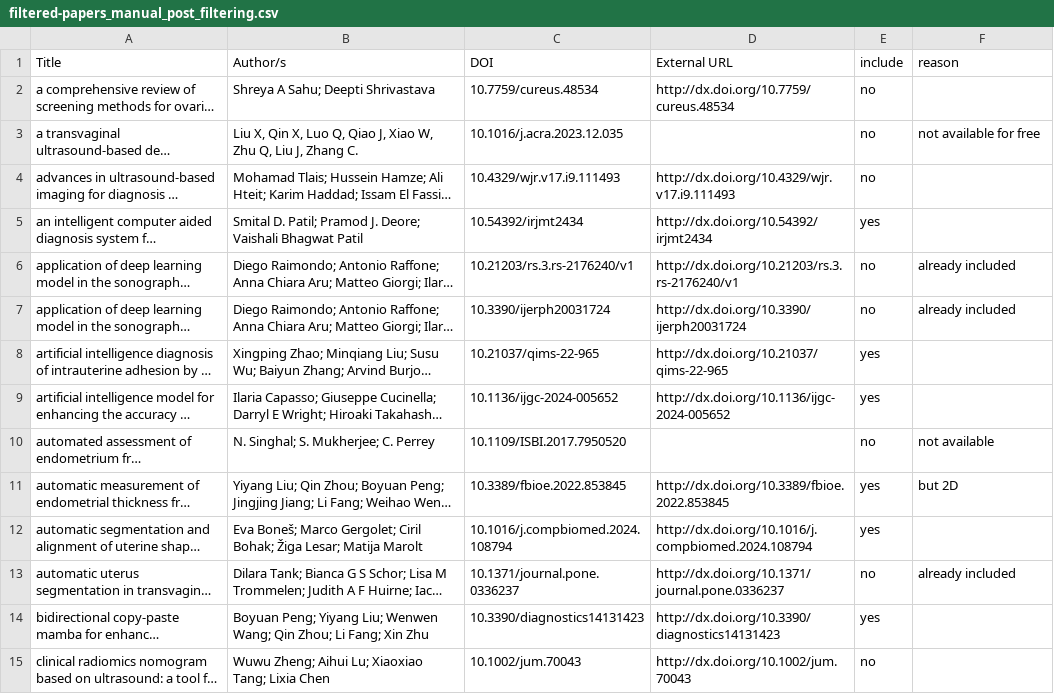
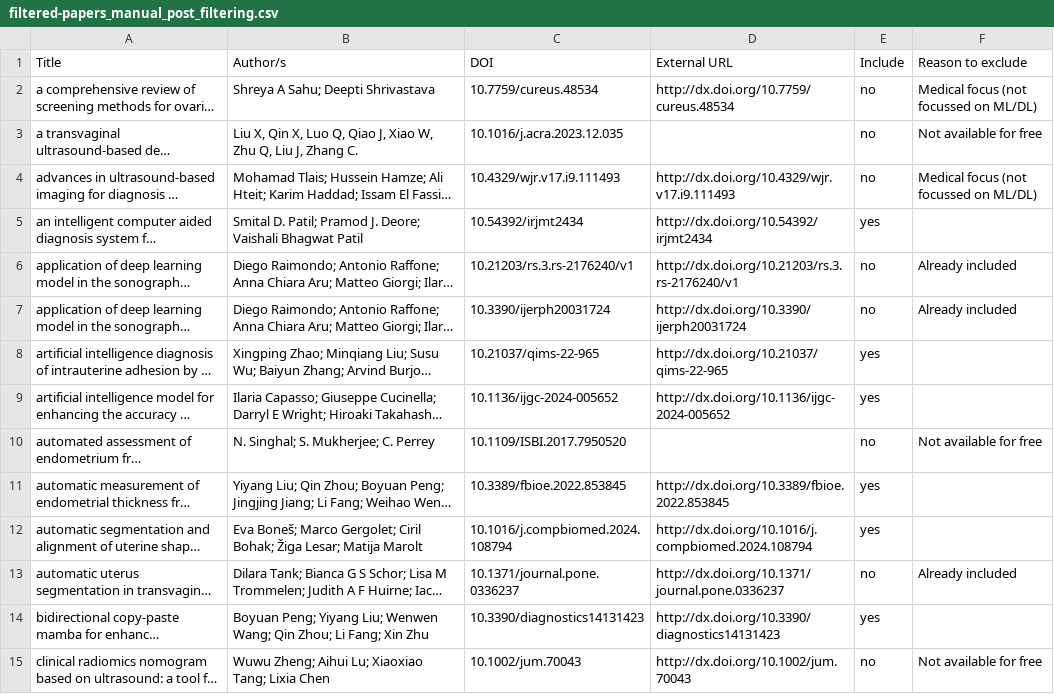
Before and after one commit to silkeholmebonnen/ProjectofSilkeBonnen-MLinAdenomyosisDiagnosis, a CSV file: filtered_papers/uterus/filtered-papers_manual_post_filtering.csv, drawn as a sheet; only a part is shown; long unchanged cells end in …; the diff covers the shown part only; the diff names each change by its address in the sheet, - before the commit and + after, or states it on an @@ line.

Commit message:
update filtered papers with reason

```diff
--- a/filtered_papers/uterus/filtered-papers_manual_post_filtering.csv
+++ b/filtered_papers/uterus/filtered-papers_manual_post_filtering.csv
-E1: include
+E1: Include
-F1: reason
+F1: Reason to exclude
-F2 (Reason to exclude): (empty)
+F2 (Reason to exclude): Medical focus (not focussed on ML/DL)
-F3 (Reason to exclude): not available for free
+F3 (Reason to exclude): Not available for free
-F4 (Reason to exclude): (empty)
+F4 (Reason to exclude): Medical focus (not focussed on ML/DL)
-F6:F7 (Reason to exclude): already included
+F6:F7 (Reason to exclude): Already included
-F10 (Reason to exclude): not available
+F10 (Reason to exclude): Not available for free
-F11 (Reason to exclude): but 2D
+F11 (Reason to exclude): (empty)
-F13 (Reason to exclude): already included
+F13 (Reason to exclude): Already included
-F15 (Reason to exclude): (empty)
+F15 (Reason to exclude): Not available for free
```
Also changed, not shown: 25 edited cells elsewhere in this file.
